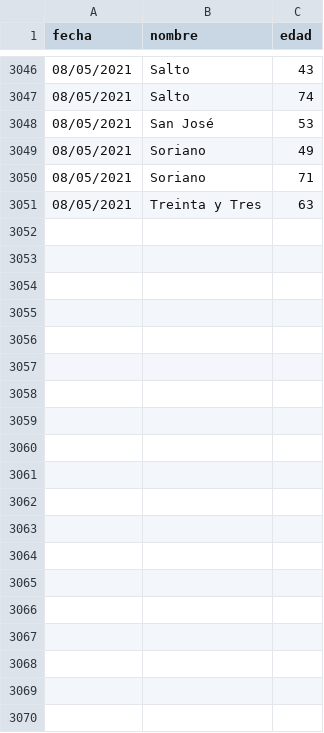
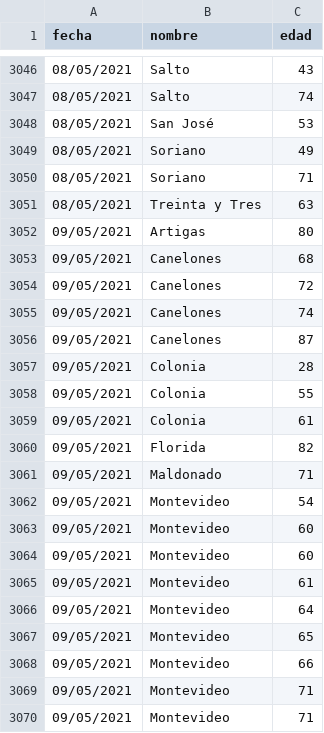
Before and after one commit to lscasso/covid, a CSV file: estadisticasUY_fallecimientos.csv, drawn as a sheet; only a part is shown, gaps mark what is left out; the diff covers the shown part only; the diff names each change by its address in the sheet, - before the commit and + after, or states it on an @@ line.

Commit message:
update 09/05/2021

```diff
--- a/estadisticasUY_fallecimientos.csv
+++ b/estadisticasUY_fallecimientos.csv
+row 3052: 09/05/2021 | Artigas | 80
+row 3053: 09/05/2021 | Canelones | 68
+row 3054: 09/05/2021 | Canelones | 72
+row 3055: 09/05/2021 | Canelones | 74
+row 3056: 09/05/2021 | Canelones | 87
+row 3057: 09/05/2021 | Colonia | 28
+row 3058: 09/05/2021 | Colonia | 55
+row 3059: 09/05/2021 | Colonia | 61
+row 3060: 09/05/2021 | Florida | 82
+row 3061: 09/05/2021 | Maldonado | 71
+row 3062: 09/05/2021 | Montevideo | 54
+row 3063: 09/05/2021 | Montevideo | 60
+row 3064: 09/05/2021 | Montevideo | 60
+row 3065: 09/05/2021 | Montevideo | 61
+row 3066: 09/05/2021 | Montevideo | 64
+row 3067: 09/05/2021 | Montevideo | 65
+row 3068: 09/05/2021 | Montevideo | 66
+row 3069: 09/05/2021 | Montevideo | 71
+row 3070: 09/05/2021 | Montevideo | 71
```
Also changed, not shown: 21 added rows elsewhere in this file.
